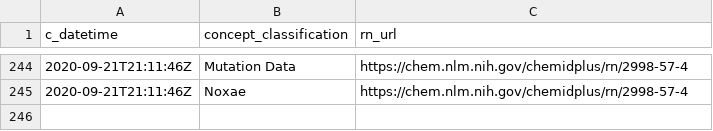
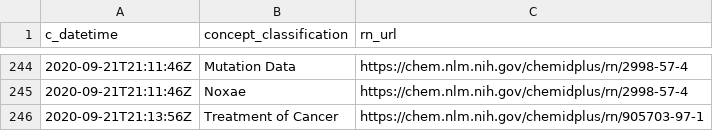
Before and after one commit to meerapatelmd/chemidplusSearchData, a CSV file: data-raw/CLASSIFICATION.csv, drawn as a sheet; only a part is shown, gaps mark what is left out.

```diff
--- a/data-raw/CLASSIFICATION.csv
+++ b/data-raw/CLASSIFICATION.csv
@@ -245 +245,2 @@ c_datetime,concept_classification,rn_url
 2020-09-21T21:11:46Z,Noxae,https://chem.nlm.nih.gov/chemidplus/rn/2998-57-4
+2020-09-21T21:13:56Z,Treatment of Cancer,https://chem.nlm.nih.gov/chemidplus/rn/905703-97-1
```
Also changed, not shown: data-raw/NAMES_AND_SYNONYMS.csv, data-raw/REGISTRY_NUMBERS.csv, 17 other files.
